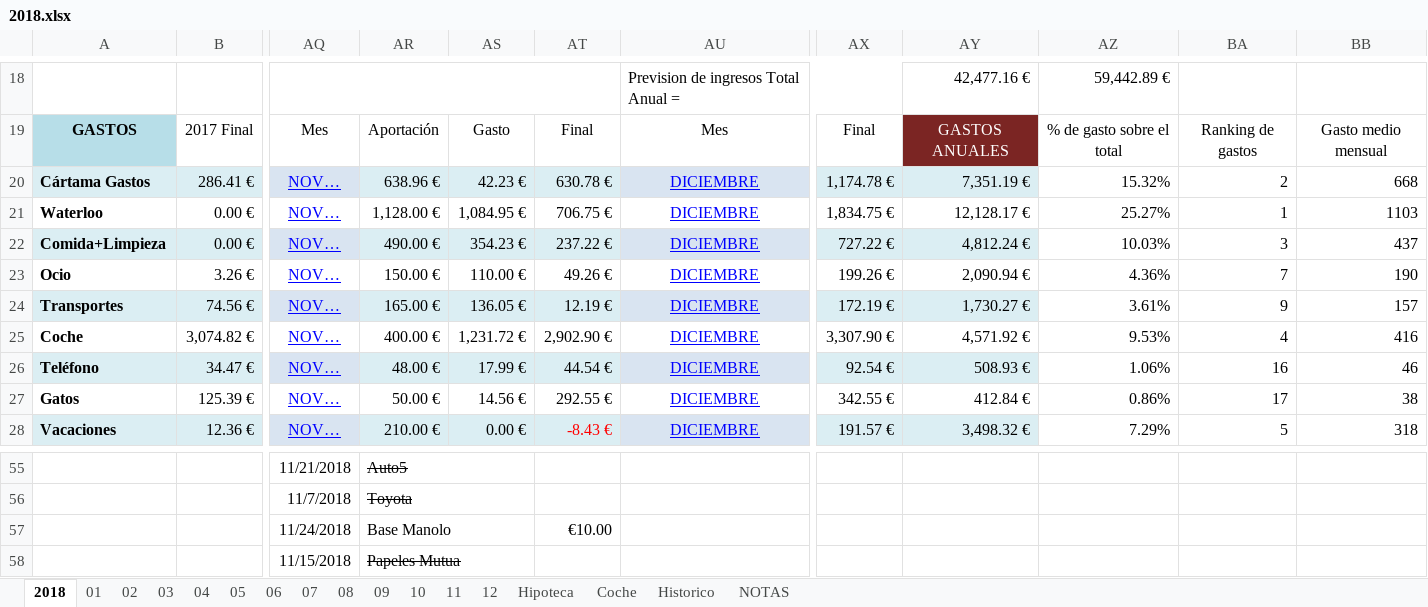
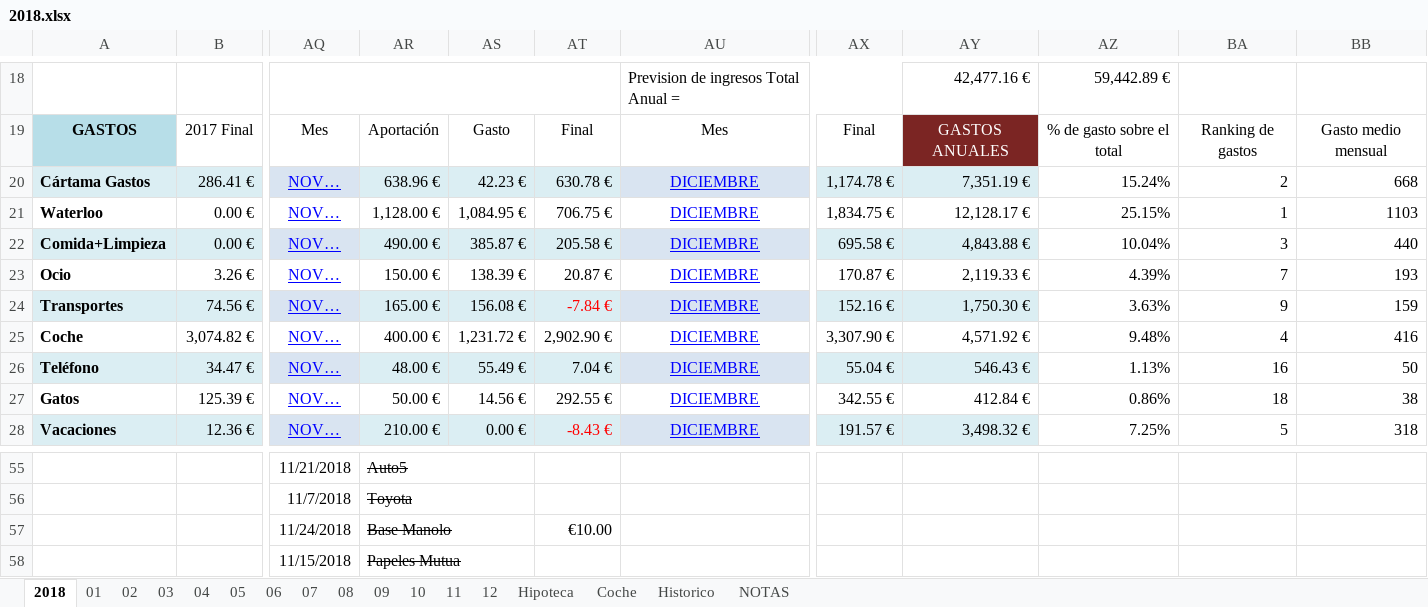
Before and after one commit to mrojassuarez/MRS_Manager, an Excel workbook: 2018/2018.xlsx, sheet 2018, drawn as a sheet; only a part is shown, gaps mark what is left out; values as stored, in another font and other column widths than the file's, no borders; the diff covers the shown part only; the diff names each change by its address in the sheet, - before the commit and + after, or states it on an @@ line.

```diff
--- a/2018/2018.xlsx (sheet 2018)
+++ b/2018/2018.xlsx (sheet 2018)
-AZ20: 15.32%
+AZ20: 15.24%
-AZ21: 25.27%
+AZ21: 25.15%
-AS22: 354.23 €
+AS22: 385.87 €
-AT22: 237.22 €
+AT22: 205.58 €
-AX22: 727.22 €
+AX22: 695.58 €
-AY22: 4,812.24 €
+AY22: 4,843.88 €
-AZ22: 10.03%
+AZ22: 10.04%
-BB22: 437
+BB22: 440
-AS23: 110.00 €
+AS23: 138.39 €
-AT23: 49.26 €
+AT23: 20.87 €
-AX23: 199.26 €
+AX23: 170.87 €
-AY23: 2,090.94 €
+AY23: 2,119.33 €
-AZ23: 4.36%
+AZ23: 4.39%
-BB23: 190
+BB23: 193
-AS24: 136.05 €
+AS24: 156.08 €
-AT24: 12.19 €
+AT24: -7.84 €
-AT24 text colour: black
+AT24 text colour: #FF0000
-AX24: 172.19 €
+AX24: 152.16 €
-AY24: 1,730.27 €
+AY24: 1,750.30 €
-AZ24: 3.61%
+AZ24: 3.63%
-BB24: 157
+BB24: 159
-AZ25: 9.53%
+AZ25: 9.48%
-AS26: 17.99 €
+AS26: 55.49 €
-AT26: 44.54 €
+AT26: 7.04 €
-AX26: 92.54 €
+AX26: 55.04 €
-AY26: 508.93 €
+AY26: 546.43 €
-AZ26: 1.06%
+AZ26: 1.13%
-BB26: 46
+BB26: 50
-BA27: 17
+BA27: 18
-AZ28: 7.29%
+AZ28: 7.25%
-AR57 strikethrough: off
+AR57 strikethrough: on
```
Also changed, not shown: 33 edited cells elsewhere in this sheet, sheet 11, 2019/2019.xlsx, Redmine_Manager.xlsx, 1 other file.
